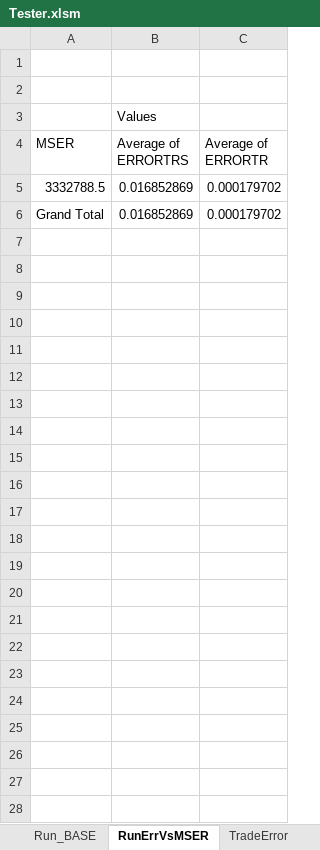
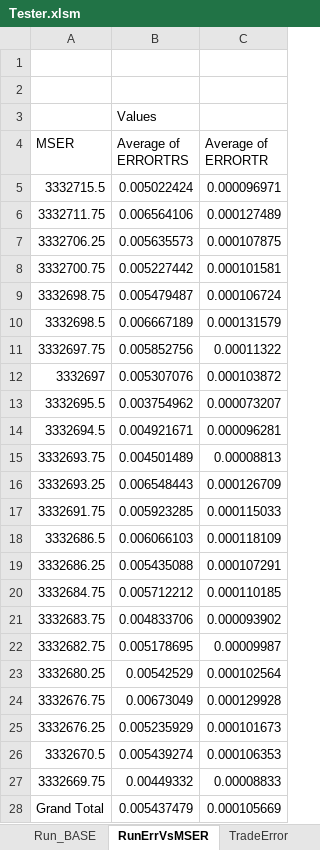
Before and after one commit to gcaglion/zzz, an Excel workbook: Tester.xlsm, sheet RunErrVsMSER, drawn as a sheet; values as stored, in another font and other column widths than the file's, no borders; charts and pictures not drawn; removed rows and columns are numbered as before the commit, all else as after; the diff names each change by its address in the sheet, - before the commit and + after, or states it on an @@ line.

```diff
--- a/Tester.xlsm (sheet RunErrVsMSER)
+++ b/Tester.xlsm (sheet RunErrVsMSER)
-row 5: 3332788.5 | 0.016852869 | 0.000179702
+row 5: 3332715.5 | 0.005022424 | 0.000096971
+row 6: 3332711.75 | 0.006564106 | 0.000127489
+row 7: 3332706.25 | 0.005635573 | 0.000107875
+row 8: 3332700.75 | 0.005227442 | 0.000101581
+row 9: 3332698.75 | 0.005479487 | 0.000106724
+row 10: 3332698.5 | 0.006667189 | 0.000131579
+row 11: 3332697.75 | 0.005852756 | 0.00011322
+row 12: 3332697 | 0.005307076 | 0.000103872
+row 13: 3332695.5 | 0.003754962 | 0.000073207
+row 14: 3332694.5 | 0.004921671 | 0.000096281
+row 15: 3332693.75 | 0.004501489 | 0.00008813
+row 16: 3332693.25 | 0.006548443 | 0.000126709
+row 17: 3332691.75 | 0.005923285 | 0.000115033
+row 18: 3332686.5 | 0.006066103 | 0.000118109
+row 19: 3332686.25 | 0.005435088 | 0.000107291
+row 20: 3332684.75 | 0.005712212 | 0.000110185
+row 21: 3332683.75 | 0.004833706 | 0.000093902
+row 22: 3332682.75 | 0.005178695 | 0.00009987
+row 23: 3332680.25 | 0.00542529 | 0.000102564
+row 24: 3332676.75 | 0.00673049 | 0.000129928
+row 25: 3332676.25 | 0.005235929 | 0.000101673
+row 26: 3332670.5 | 0.005439274 | 0.000106353
+row 27: 3332669.75 | 0.00449332 | 0.00008833
-B28 (Average of ERRORTRS): 0.016852869
+B28 (Average of ERRORTRS): 0.005437479
-C28 (Average of ERRORTR): 0.000179702
+C28 (Average of ERRORTR): 0.000105669
```
Also changed, not shown: sheet Run_TR, sheet ClientInfo, sheet Run_BASE, sheet Run_TRS, hidden cells, charts or pictures, 10 other files.
